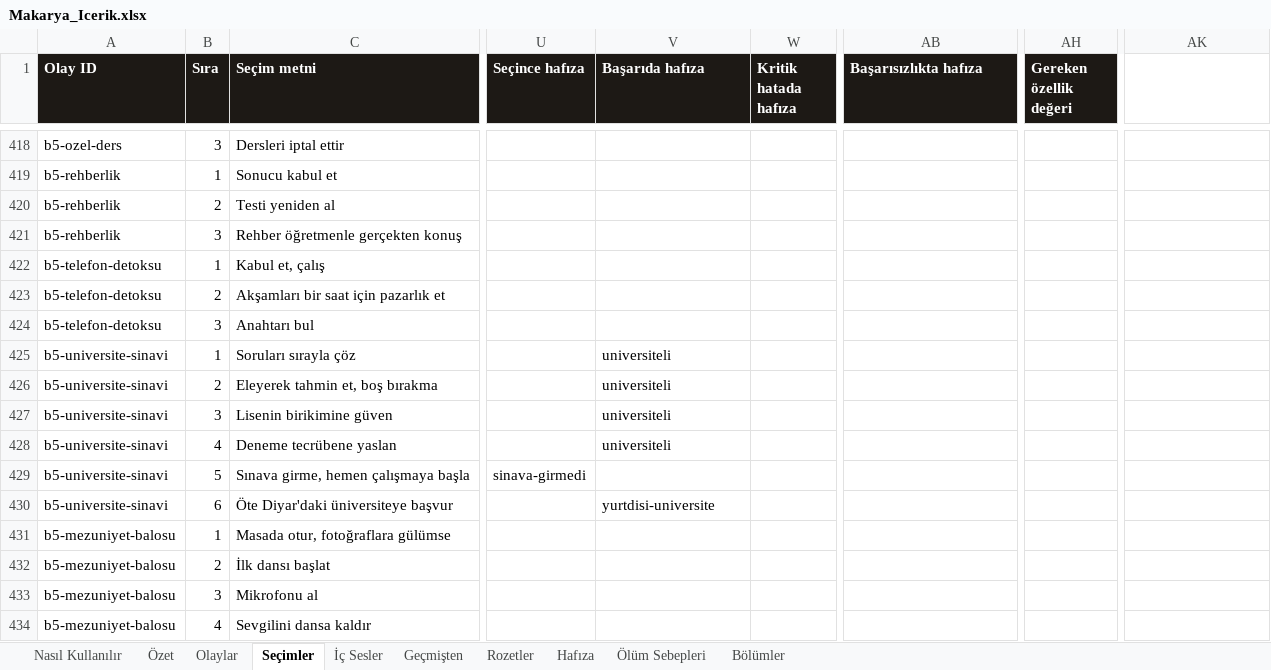
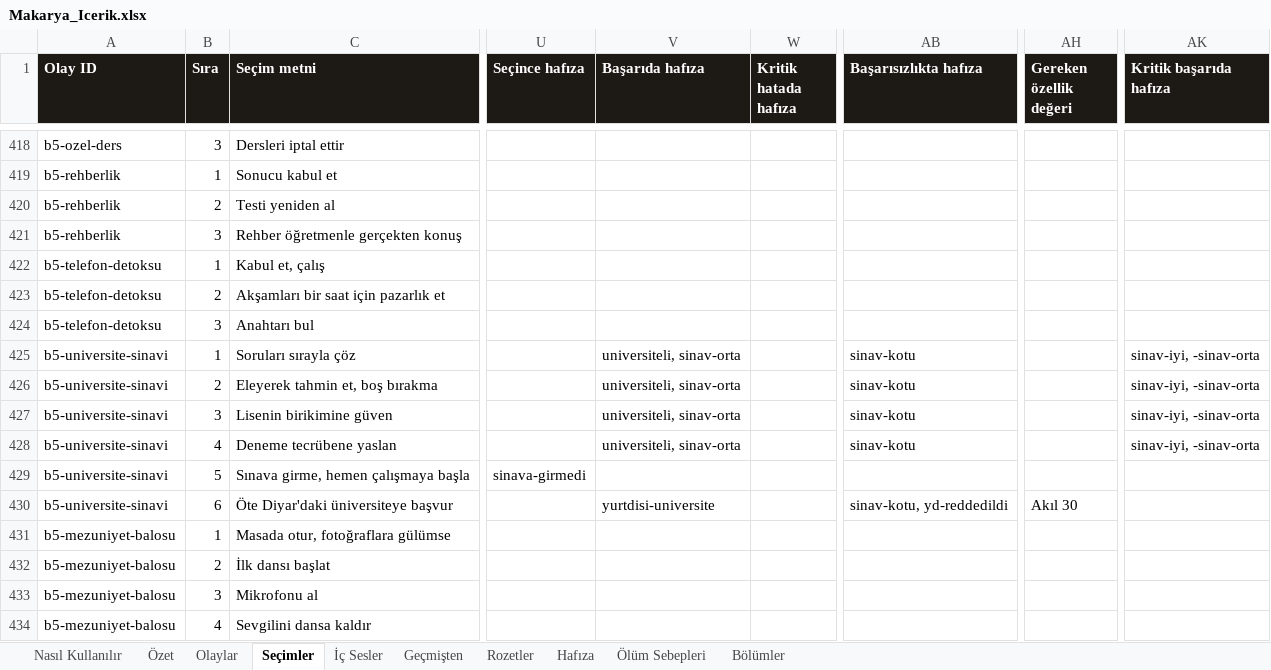
Before and after one commit to Dygrogrand/Makarya, an Excel workbook: Makarya_Icerik.xlsx, sheet Seçimler, drawn as a sheet; only a part is shown, gaps mark what is left out; values as stored, in another font and other column widths than the file's, no borders; the diff covers the shown part only; the diff names each change by its address in the sheet, - before the commit and + after, or states it on an @@ line.

```diff
--- a/Makarya_Icerik.xlsx (sheet Seçimler)
+++ b/Makarya_Icerik.xlsx (sheet Seçimler)
-AK1: (empty)
+AK1: Kritik başarıda hafıza
-AK1 fill: none
+AK1 fill: #1D1915
-V425:V428 (Başarıda hafıza): universiteli
+V425:V428 (Başarıda hafıza): universiteli, sinav-orta
-AB425:AB428 (Başarısızlıkta hafıza): (empty)
+AB425:AB428 (Başarısızlıkta hafıza): sinav-kotu
-AK425:AK428 (Kritik başarıda hafıza): (empty)
+AK425:AK428 (Kritik başarıda hafıza): sinav-iyi, -sinav-orta
-AB430 (Başarısızlıkta hafıza): (empty)
+AB430 (Başarısızlıkta hafıza): sinav-kotu, yd-reddedildi
-AH430 (Gereken özellik değeri): (empty)
+AH430 (Gereken özellik değeri): Akıl 30
```
Also changed, not shown: 7 added rows and 93 edited cells elsewhere in this sheet, sheet Olaylar, sheet Hafıza, sheet Geçmişten, 6 other files.
